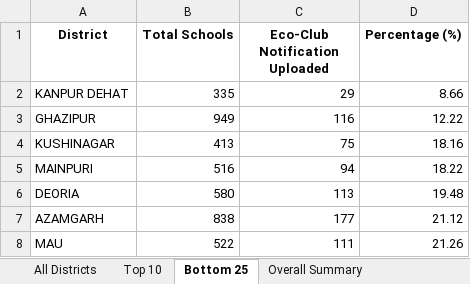
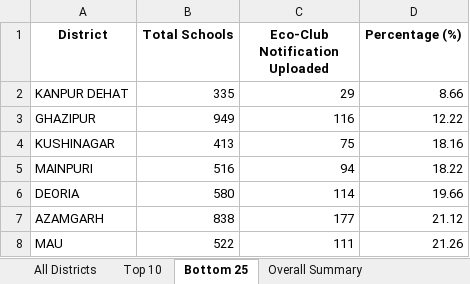
Before and after one commit to alokkmohan/ECO-Club, an Excel workbook: Eco-Club-Complete_Summary.xlsx, sheet Bottom 25, drawn as a sheet; only a part is shown; values as stored, in another font and other column widths than the file's, no borders; the diff names each change by its address in the sheet, - before the commit and + after, or states it on an @@ line.

Commit message:
Auto-update 2026-01-16: 14,558 notifications, 14,707 tree uploads, 751,940 trees planted

```diff
--- a/Eco-Club-Complete_Summary.xlsx (sheet Bottom 25)
+++ b/Eco-Club-Complete_Summary.xlsx (sheet Bottom 25)
-C6 (Eco-Club Notification Uploaded): 113
+C6 (Eco-Club Notification Uploaded): 114
-D6 (Percentage (%)): 19.48
+D6 (Percentage (%)): 19.66
```
Also changed, not shown: sheet All Districts, sheet Overall Summary, 1 other file.
